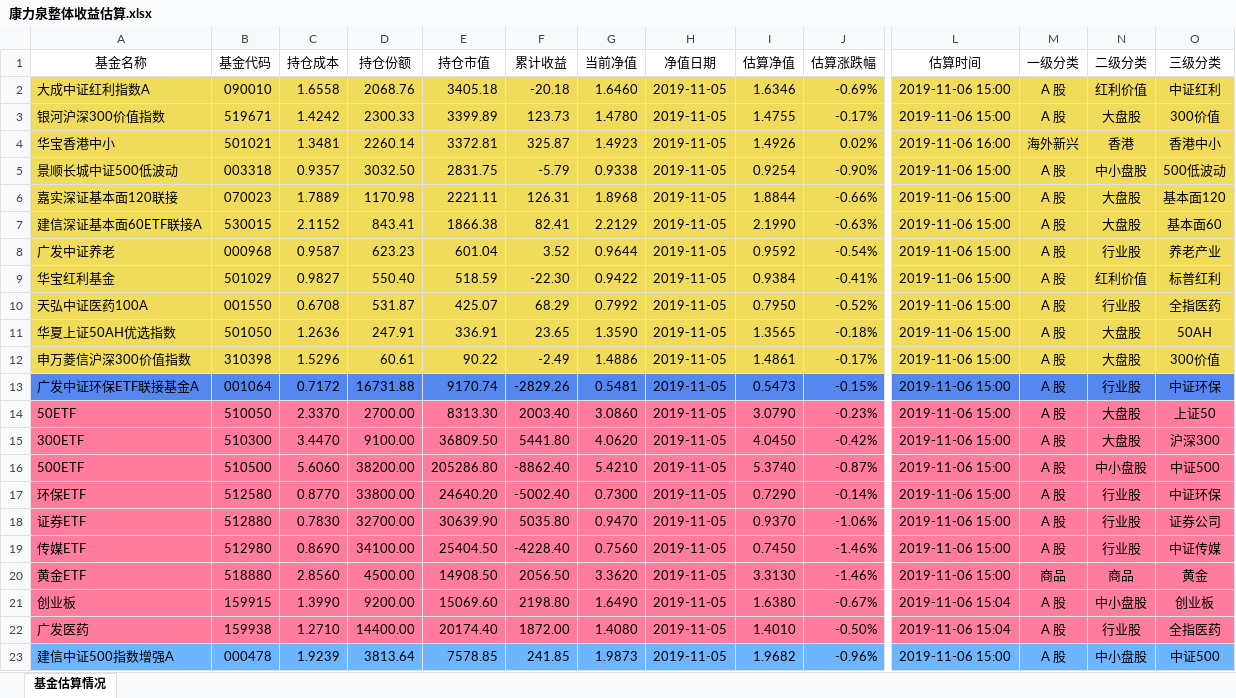
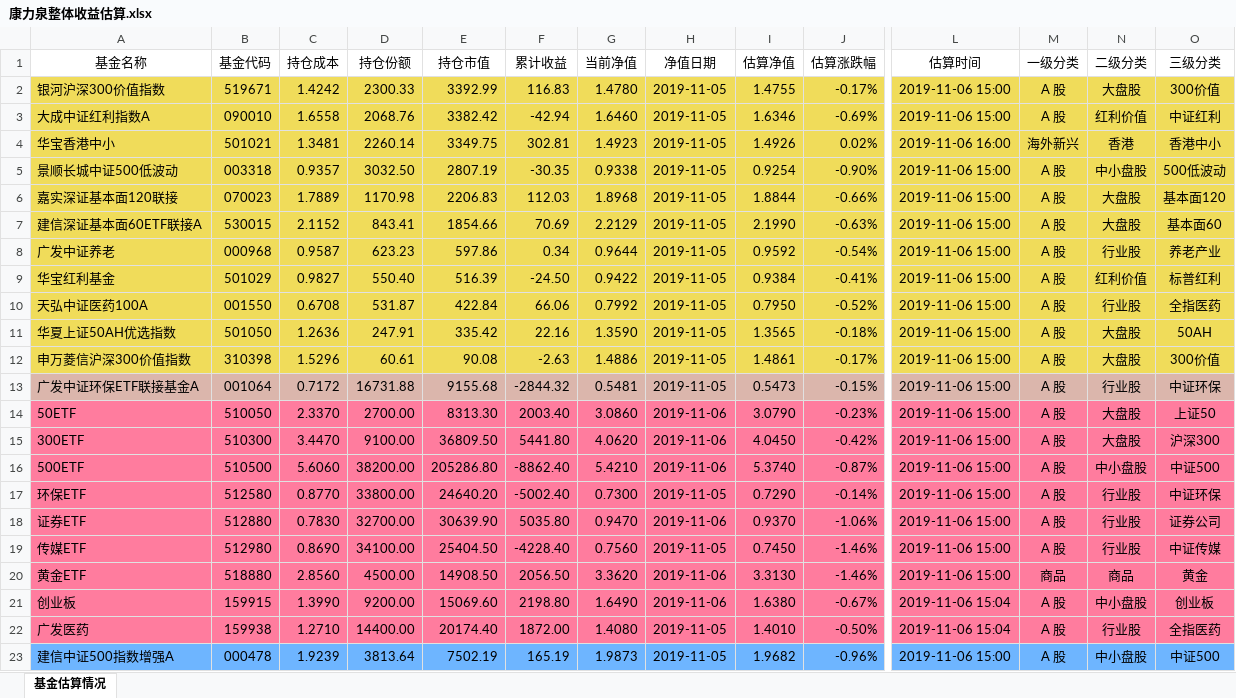
Before and after one commit to klq26/finance-data, an Excel workbook: Portfolio/scripts/output/201911/康力泉/康力泉整体收益估算.xlsx, sheet 基金估算情况, drawn as a sheet; only a part is shown, gaps mark what is left out; values as stored, in another font and other column widths than the file's, no borders; removed rows and columns are numbered as before the commit, all else as after; rows hold the shown columns only; the diff covers the shown part only; the diff names each change by its address in the sheet, - before the commit and + after, or states it on an @@ line.

```diff
--- a/Portfolio/scripts/output/201911/康力泉/康力泉整体收益估算.xlsx (sheet 基金估算情况)
+++ b/Portfolio/scripts/output/201911/康力泉/康力泉整体收益估算.xlsx (sheet 基金估算情况)
-row 2: 大成中证红利指数A | 090010 | 1.6558 | 2068.76 | 3405.18 | -20.18 | 1.6460 | 2019-11-05 | 1.6346 | -0.69% | 2019-11-06 15:00 | A 股 | 红利价值 | 中证红利
-E2 (持仓市值): 3399.89
+E2 (持仓市值): 3392.99
-F2 (累计收益): 123.73
+F2 (累计收益): 116.83
+row 3: 大成中证红利指数A | 090010 | 1.6558 | 2068.76 | 3382.42 | -42.94 | 1.6460 | 2019-11-05 | 1.6346 | -0.69% | 2019-11-06 15:00 | A 股 | 红利价值 | 中证红利
-E4 (持仓市值): 3372.81
+E4 (持仓市值): 3349.75
-F4 (累计收益): 325.87
+F4 (累计收益): 302.81
-E5 (持仓市值): 2831.75
+E5 (持仓市值): 2807.19
-F5 (累计收益): -5.79
+F5 (累计收益): -30.35
-E6 (持仓市值): 2221.11
+E6 (持仓市值): 2206.83
-F6 (累计收益): 126.31
+F6 (累计收益): 112.03
-E7 (持仓市值): 1866.38
+E7 (持仓市值): 1854.66
-F7 (累计收益): 82.41
+F7 (累计收益): 70.69
-E8 (持仓市值): 601.04
+E8 (持仓市值): 597.86
-F8 (累计收益): 3.52
+F8 (累计收益): 0.34
-E9 (持仓市值): 518.59
+E9 (持仓市值): 516.39
-F9 (累计收益): -22.30
+F9 (累计收益): -24.50
-E10 (持仓市值): 425.07
+E10 (持仓市值): 422.84
-F10 (累计收益): 68.29
+F10 (累计收益): 66.06
-E11 (持仓市值): 336.91
+E11 (持仓市值): 335.42
-F11 (累计收益): 23.65
+F11 (累计收益): 22.16
-E12 (持仓市值): 90.22
+E12 (持仓市值): 90.08
-F12 (累计收益): -2.49
+F12 (累计收益): -2.63
-A13:J13 fill: #5587F0
+A13:J13 fill: #DBB6AC
-E13 (持仓市值): 9170.74
+E13 (持仓市值): 9155.68
-F13 (累计收益): -2829.26
+F13 (累计收益): -2844.32
-L13:O13 fill: #5587F0
+L13:O13 fill: #DBB6AC
-H14:H16 (净值日期): 2019-11-05
+H14:H16 (净值日期): 2019-11-06
-H18 (净值日期): 2019-11-05
+H18 (净值日期): 2019-11-06
-H20:H21 (净值日期): 2019-11-05
+H20:H21 (净值日期): 2019-11-06
-E23 (持仓市值): 7578.85
+E23 (持仓市值): 7502.19
-F23 (累计收益): 241.85
+F23 (累计收益): 165.19
```
Also changed, not shown: 106 edited cells and cell formats elsewhere in this sheet, Portfolio/scripts/output/201911/康力泉/康力泉整体资产配置.xlsx, Portfolio/scripts/output/201911/父母/父母收益估算.xlsx, 34 other files.
